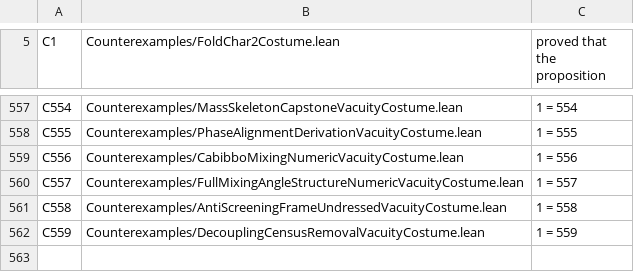
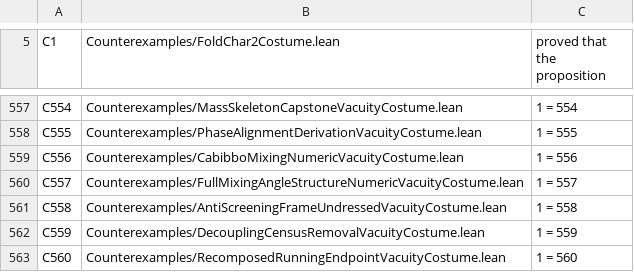
Before and after one commit to elliotweaver/phys-lean, a TSV file: scripts/costume_manifest.tsv, drawn as a sheet; only a part is shown, gaps mark what is left out; the diff names each change by its address in the sheet, - before the commit and + after, or states it on an @@ line.

Commit message:
ARC-D RECOMPOSE: RecomposedRunningEndpoint (t_c74b069f) — derived s=1/8 anti-screening folded into isospin net running census
The additive recombined endpoint (RecombinedEndpoint, lands 137.9476, OVERSHOOT +0.91)
is the wrong architecture (ONE-LAW signal, parent t_552c142e frame). This node banks the
FORCED recombination with the DERIVED Z1 anti-screening s = projectedS = (3/8)*(1/3) = 1/8
(CasimirProjectionSelectsS) folded in as the isospin net running census netIsoDepth = 15/8,
recombined with the unreduced abelian hyper census 10/3. Census conserved (125/24 + 1/8 = 16/3).

Exact cutPi-free way-points: recomposed EW 6923/54, conf 7179/54; the exact shift 7/18 =
bandScreen(projectedS, top) — s=1/8 enters as an exact rational (cutPi cancels). The recompose
corrects the additive overshoot DOWNWARD (6923/54 < 3472/27). W8 teeth: s load-bearing
(125/24 != 16/3), shift != 0, s != rejected whole-stack 3/2, recompose != additive.

The >=15-figure numeral as 1/alpha(0) remains OPEN on the freeze-out edge R-descent (rb,rc,rl,
quark thresholds; banked ~6 sig figs) — named, not fabricated; routed to the single successor.
No empirical number in any proof. Costume C560 bites (1=560).

```diff
--- a/scripts/costume_manifest.tsv
+++ b/scripts/costume_manifest.tsv
+row 563: C560 | Counterexamples/RecomposedRunningEndpointVacuityCostume.lean | 1 = 560
```
Also changed, not shown: 7 other files.
